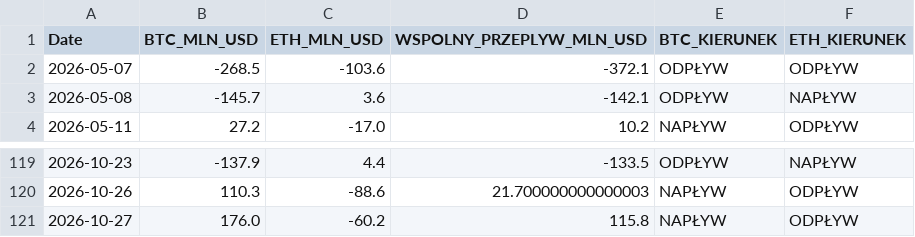
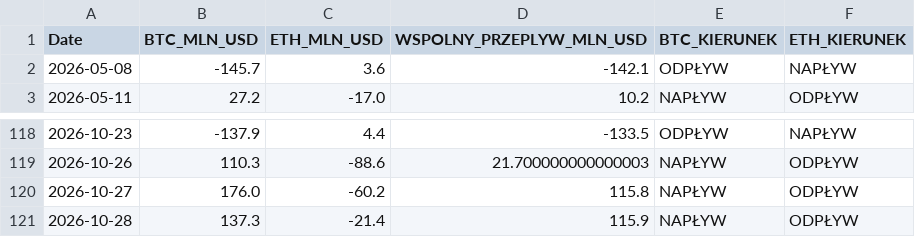
Before and after one commit to PawelKaminski12/TEST-LAB-V8, a CSV file: institutional_data_hub/ETF_BTC_ETH_HISTORY.csv, drawn as a sheet; only a part is shown, gaps mark what is left out; removed rows and columns are numbered as before the commit, all else as after; the diff names each change by its address in the sheet, - before the commit and + after, or states it on an @@ line.

```diff
--- a/institutional_data_hub/ETF_BTC_ETH_HISTORY.csv
+++ b/institutional_data_hub/ETF_BTC_ETH_HISTORY.csv
-row 2: 2026-05-07 | -268.5 | -103.6 | -372.1 | ODPŁYW | ODPŁYW
+row 121: 2026-10-28 | 137.3 | -21.4 | 115.9 | NAPŁYW | ODPŁYW
```
Also changed, not shown: 2 other files.
